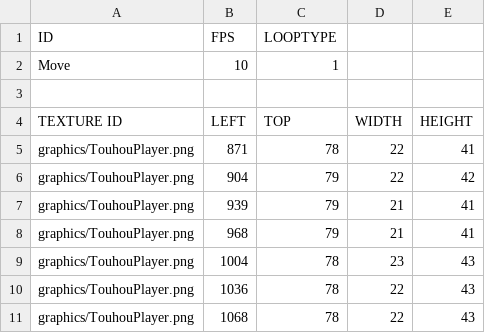
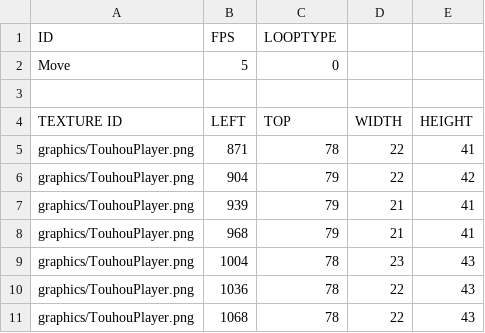
Before and after one commit to chrisLeeSW/SFMLFristProject, a CSV file: sfmlPRJ-bin/Animations/Player_Ani_Move.csv, drawn as a sheet.

```diff
--- a/sfmlPRJ-bin/Animations/Player_Ani_Move.csv
+++ b/sfmlPRJ-bin/Animations/Player_Ani_Move.csv
@@ -1,3 +1,3 @@
 ID,FPS,LOOPTYPE,,
-Move,10,1,,
+Move,5,0,,
 ,,,,
```
Also changed, not shown: sfmlPRJ-bin/Animations/Boss/Move.csv, sfmlPRJ-bin/script/DefaultResourceList.csv, 32 other files.
